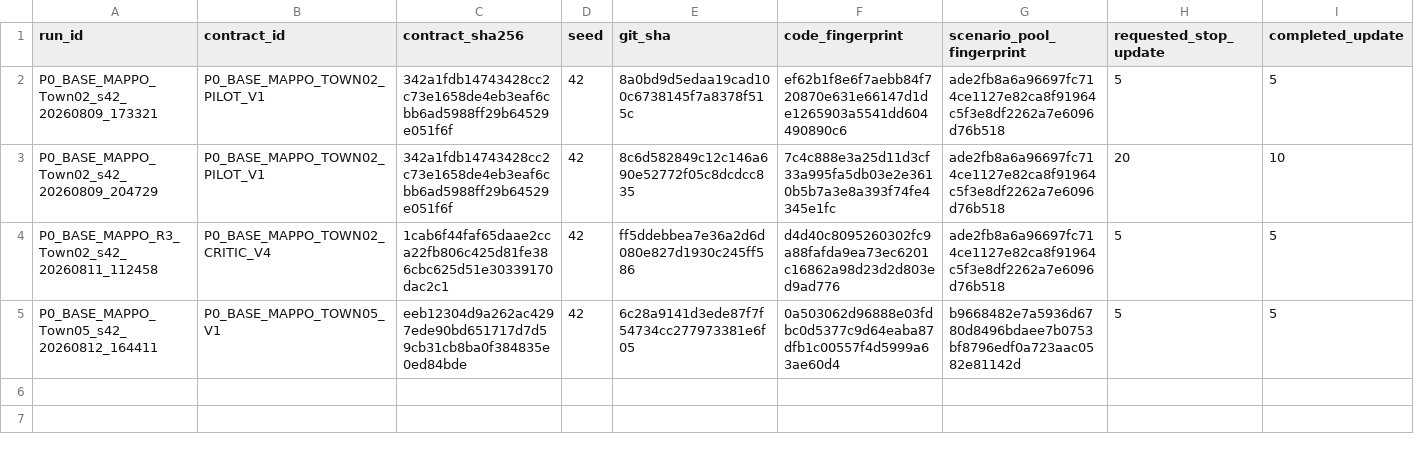
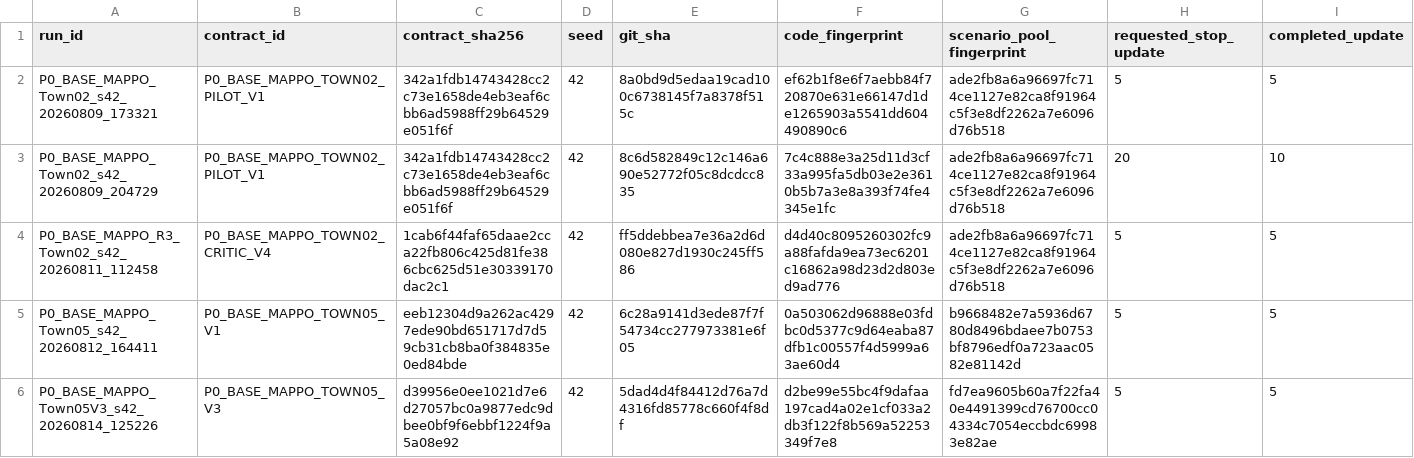
Before and after one commit to hy1224hy/CARLA_0.9.16, a CSV file: PythonAPI/examples/mappo_training/experiments/base_mappo_registry.csv, drawn as a sheet; only a part is shown; rows hold the shown columns only; the diff names each change by its address in the sheet, - before the commit and + after, or states it on an @@ line.

Commit message:
docs(mappo): record Town05 v3 seed42 u5 decision

```diff
--- a/PythonAPI/examples/mappo_training/experiments/base_mappo_registry.csv
+++ b/PythonAPI/examples/mappo_training/experiments/base_mappo_registry.csv
+row 6: P0_BASE_MAPPO_Town05V3_s42_20260814_125226 | P0_BASE_MAPPO_TOWN05_V3 | d39956e0ee1021d7e6d27057bc0a9877edc9dbee0bf9f6ebbf1224f9a5a08e92 | 42 | 5dad4d4f84412d76a7d4316fd85778c660f4f8df | d2be99e55bc4f9dafaa197cad4a02e1cf033a2db3f122f8b569a52253349f7e8 | fd7ea9605b60a7f22fa40e4491399cd76700cc04334c7054eccbdc69983e82ae | 5 | 5
```
Also changed, not shown: 3 other files.
